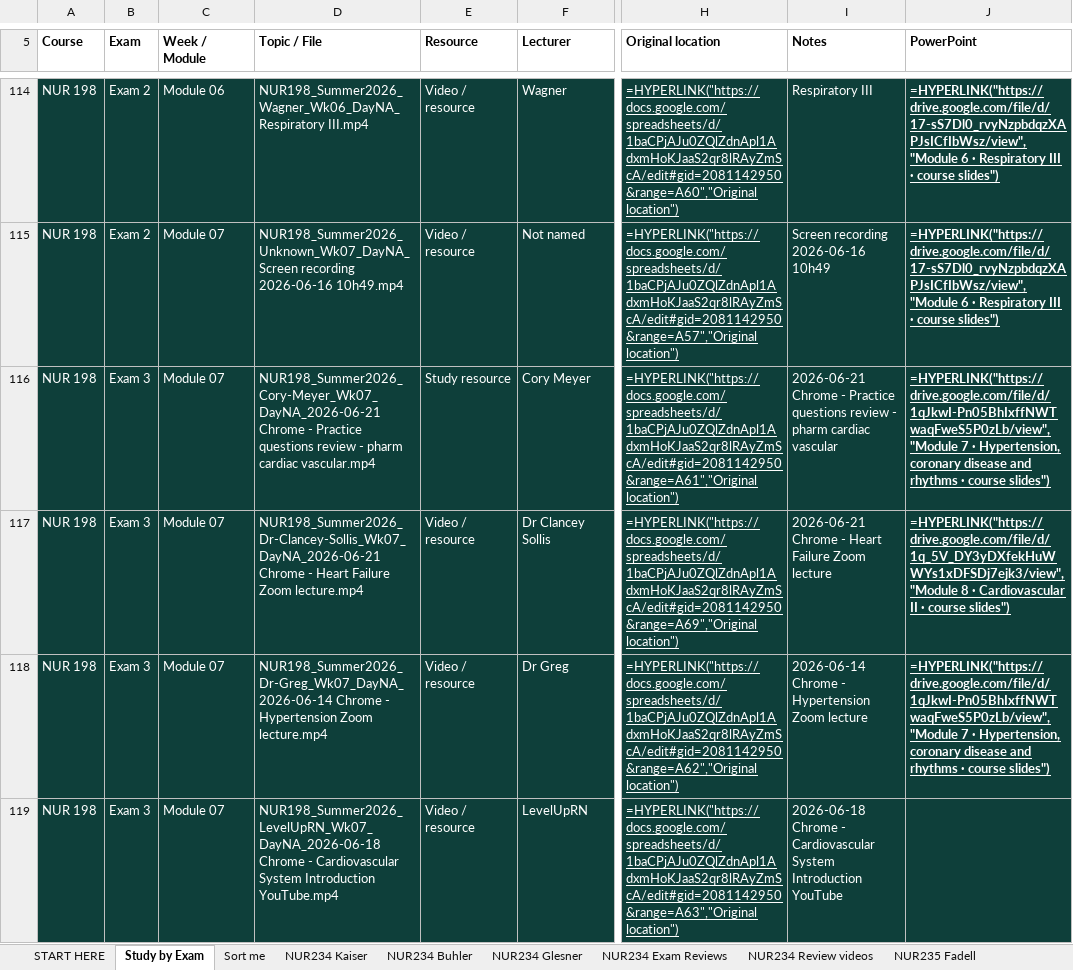
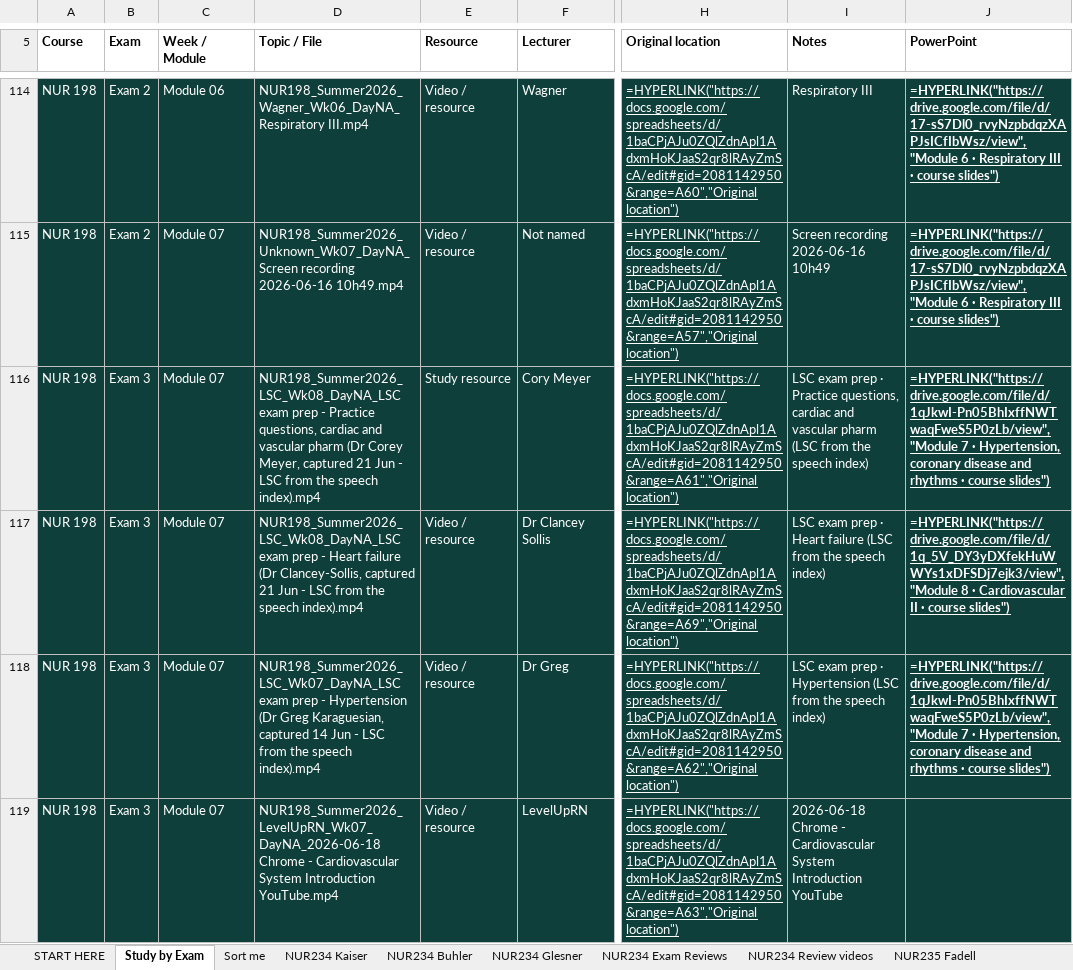
Before and after one commit to Arnold7777777/ABSN-Study-Hub, an Excel workbook: files/NUR-Lecture-Library.xlsx, sheet Study by Exam, drawn as a sheet; only a part is shown, gaps mark what is left out; values as stored, in another font and other column widths than the file's, no borders; formulas without a stored value are shown as written; conditional formats and table styles not drawn; the diff covers the shown part only; the diff names each change by its address in the sheet, - before the commit and + after, or states it on an @@ line.

```diff
--- a/files/NUR-Lecture-Library.xlsx (sheet Study by Exam)
+++ b/files/NUR-Lecture-Library.xlsx (sheet Study by Exam)
-D116 (Topic / File): NUR198_Summer2026_Cory-Meyer_Wk07_DayNA_2026-06-21 Chrome - Practice questions review - pharm cardiac vascular.mp4
+D116 (Topic / File): NUR198_Summer2026_LSC_Wk08_DayNA_LSC exam prep - Practice questions, cardiac and vascular pharm (Dr Corey Meyer, captured 21 Jun - LSC from the speech index).mp4
-I116 (Notes): 2026-06-21 Chrome - Practice questions review - pharm cardiac vascular
+I116 (Notes): LSC exam prep · Practice questions, cardiac and vascular pharm (LSC from the speech index)
-D117 (Topic / File): NUR198_Summer2026_Dr-Clancey-Sollis_Wk07_DayNA_2026-06-21 Chrome - Heart Failure Zoom lecture.mp4
+D117 (Topic / File): NUR198_Summer2026_LSC_Wk08_DayNA_LSC exam prep - Heart failure (Dr Clancey-Sollis, captured 21 Jun - LSC from the speech index).mp4
-I117 (Notes): 2026-06-21 Chrome - Heart Failure Zoom lecture
+I117 (Notes): LSC exam prep · Heart failure (LSC from the speech index)
-D118 (Topic / File): NUR198_Summer2026_Dr-Greg_Wk07_DayNA_2026-06-14 Chrome - Hypertension Zoom lecture.mp4
+D118 (Topic / File): NUR198_Summer2026_LSC_Wk07_DayNA_LSC exam prep - Hypertension (Dr Greg Karaguesian, captured 14 Jun - LSC from the speech index).mp4
-I118 (Notes): 2026-06-14 Chrome - Hypertension Zoom lecture
+I118 (Notes): LSC exam prep · Hypertension (LSC from the speech index)
```
Also changed, not shown: 17 edited cells elsewhere in this sheet, sheet NUR198 Videos, 23 other files.
